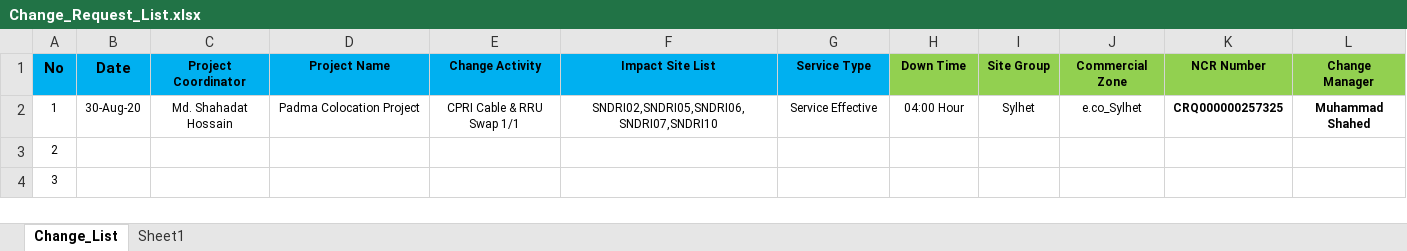
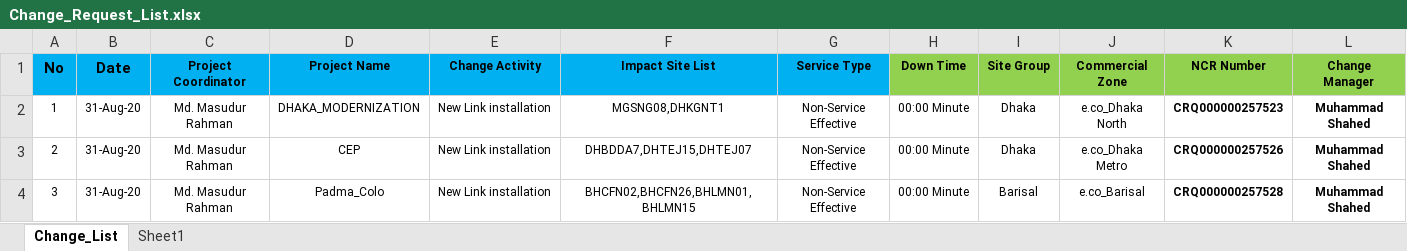
Before and after one commit to jiaulislam/AutoBotBMCRemedy, an Excel workbook: data_driver/Change_Request_List.xlsx, sheet Change_List, drawn as a sheet; only a part is shown; values as stored, in another font and other column widths than the file's, no borders; table styles not drawn; the diff covers the shown part only; the diff names each change by its address in the sheet, - before the commit and + after, or states it on an @@ line.

```diff
--- a/data_driver/Change_Request_List.xlsx (sheet Change_List)
+++ b/data_driver/Change_Request_List.xlsx (sheet Change_List)
-B2 (Date): 30-Aug-20
+B2 (Date): 31-Aug-20
-C2 (Project Coordinator): Md. Shahadat Hossain
+C2 (Project Coordinator): Md. Masudur Rahman
-D2 (Project Name): Padma Colocation Project
+D2 (Project Name): DHAKA_MODERNIZATION
-E2 (Change Activity): CPRI Cable & RRU Swap 1/1
+E2 (Change Activity): New Link installation
-F2 (Impact Site List): SNDRI02,SNDRI05,SNDRI06,SNDRI07,SNDRI10
+F2 (Impact Site List): MGSNG08,DHKGNT1
-G2 (Service Type): Service Effective
+G2 (Service Type): Non-Service Effective
-H2 (Down Time): 04:00 Hour
+H2 (Down Time): 00:00 Minute
-I2 (Site Group): Sylhet
+I2 (Site Group): Dhaka
-J2 (Commercial Zone): e.co_Sylhet
+J2 (Commercial Zone): e.co_Dhaka North
-K2 (NCR Number): CRQ000000257325
+K2 (NCR Number): CRQ000000257523
-B3:B4 (Date): (empty)
+B3:B4 (Date): 31-Aug-20
-C3:C4 (Project Coordinator): (empty)
+C3:C4 (Project Coordinator): Md. Masudur Rahman
-D3 (Project Name): (empty)
+D3 (Project Name): CEP
-E3:E4 (Change Activity): (empty)
+E3:E4 (Change Activity): New Link installation
-F3 (Impact Site List): (empty)
+F3 (Impact Site List): DHBDDA7,DHTEJ15,DHTEJ07
-G3:G4 (Service Type): (empty)
+G3:G4 (Service Type): Non-Service Effective
-H3:H4 (Down Time): (empty)
+H3:H4 (Down Time): 00:00 Minute
-I3 (Site Group): (empty)
+I3 (Site Group): Dhaka
-J3 (Commercial Zone): (empty)
+J3 (Commercial Zone): e.co_Dhaka Metro
-K3 (NCR Number): (empty)
+K3 (NCR Number): CRQ000000257526
-L3:L4 (Change Manager): (empty)
+L3:L4 (Change Manager): Muhammad Shahed
-D4 (Project Name): (empty)
+D4 (Project Name): Padma_Colo
-F4 (Impact Site List): (empty)
+F4 (Impact Site List): BHCFN02,BHCFN26,BHLMN01,BHLMN15
-I4 (Site Group): (empty)
+I4 (Site Group): Barisal
-J4 (Commercial Zone): (empty)
+J4 (Commercial Zone): e.co_Barisal
-K4 (NCR Number): (empty)
+K4 (NCR Number): CRQ000000257528
```
Also changed, not shown: 22 edited cells elsewhere in this sheet, data_driver/Change_Requirement.xlsx.
